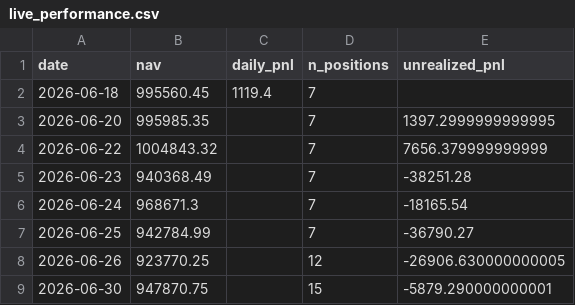
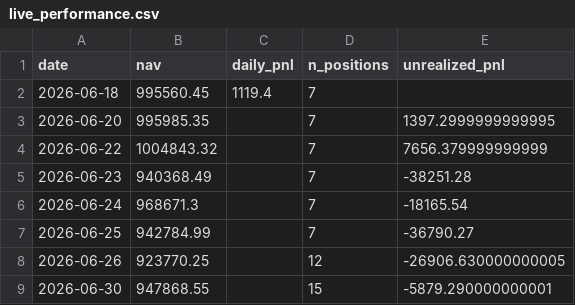
Before and after one commit to isaacnicas/quant-portfolio, a CSV file: data/live_performance.csv, drawn as a sheet.

```diff
--- a/data/live_performance.csv
+++ b/data/live_performance.csv
@@ -8,2 +8,2 @@ date,nav,daily_pnl,n_positions,unrealized_pnl
 2026-06-26,923770.25,,12,-26906.630000000005
-2026-06-30,947870.75,,15,-5879.290000000001
+2026-06-30,947868.55,,15,-5879.290000000001
```
Also changed, not shown: 3 other files.
